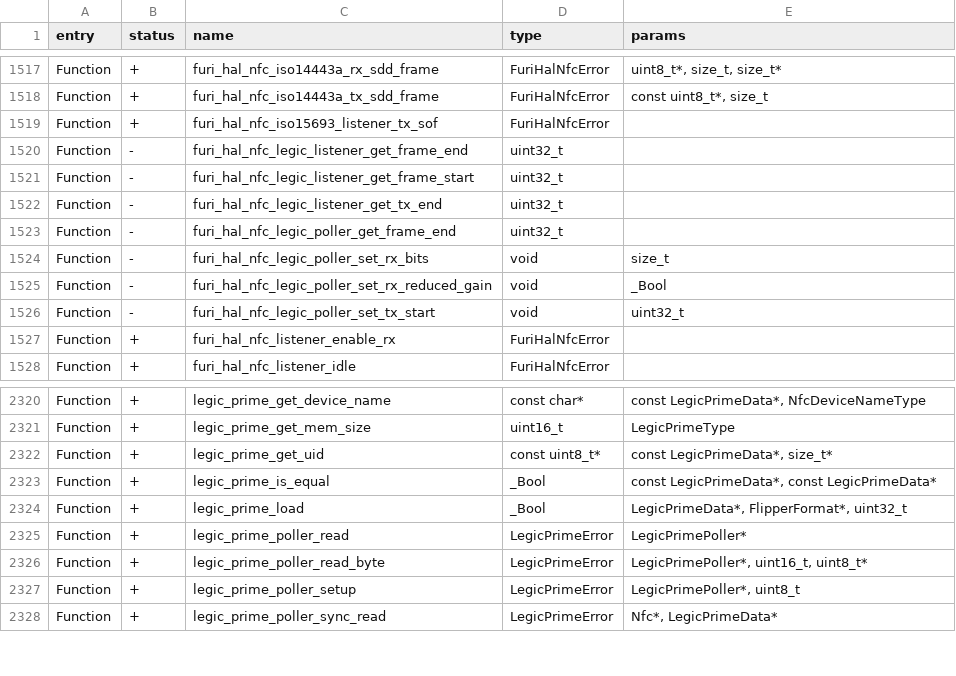
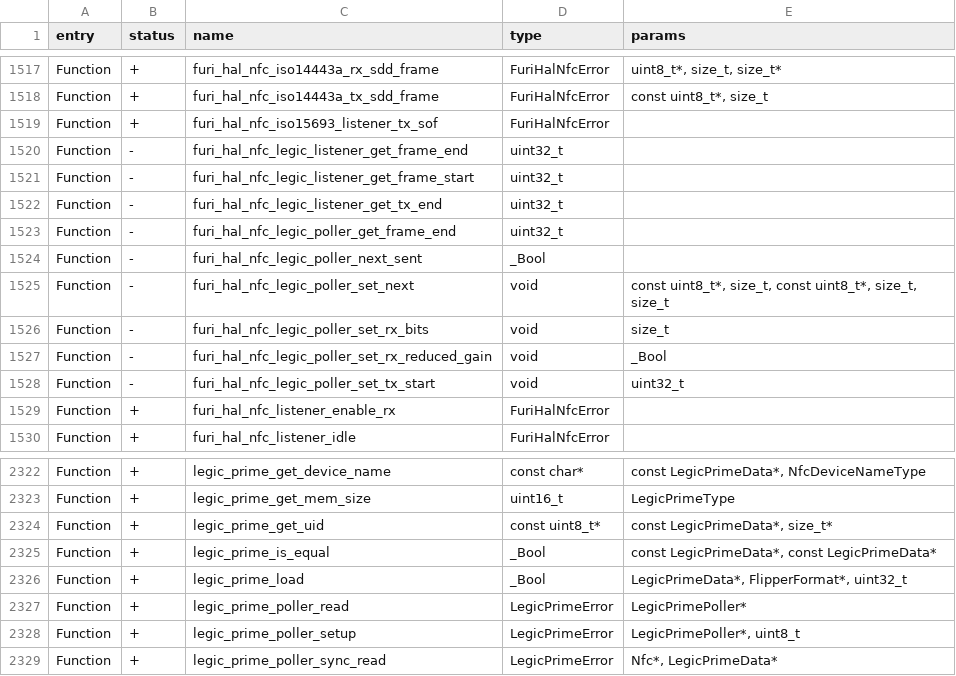
Before and after one commit to Msprg/flipperzero-firmware, a CSV file: targets/f7/api_symbols.csv, drawn as a sheet; only a part is shown, gaps mark what is left out.

```diff
--- a/targets/f7/api_symbols.csv
+++ b/targets/f7/api_symbols.csv
@@ -1523,2 +1523,4 @@ Function,-,furi_hal_nfc_legic_listener_get_tx_end,uint32_t,
 Function,-,furi_hal_nfc_legic_poller_get_frame_end,uint32_t,
+Function,-,furi_hal_nfc_legic_poller_next_sent,_Bool,
+Function,-,furi_hal_nfc_legic_poller_set_next,void,"const uint8_t*, size_t, const uint8_t*, size_t, size_t"
 Function,-,furi_hal_nfc_legic_poller_set_rx_bits,void,size_t
@@ -2325,3 +2327,2 @@ Function,+,legic_prime_load,_Bool,"LegicPrimeData*, FlipperFormat*, uint32_t"
 Function,+,legic_prime_poller_read,LegicPrimeError,LegicPrimePoller*
-Function,+,legic_prime_poller_read_byte,LegicPrimeError,"LegicPrimePoller*, uint16_t, uint8_t*"
 Function,+,legic_prime_poller_setup,LegicPrimeError,"LegicPrimePoller*, uint8_t"
```
Also changed, not shown: 8 other files.
